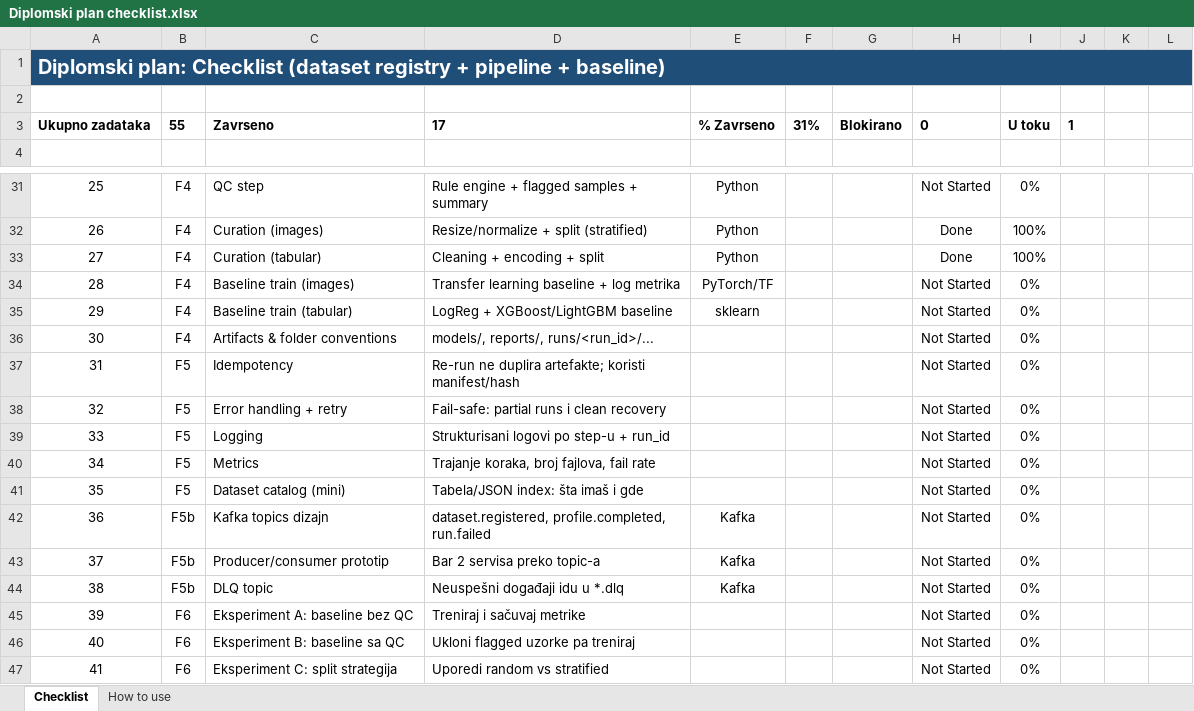
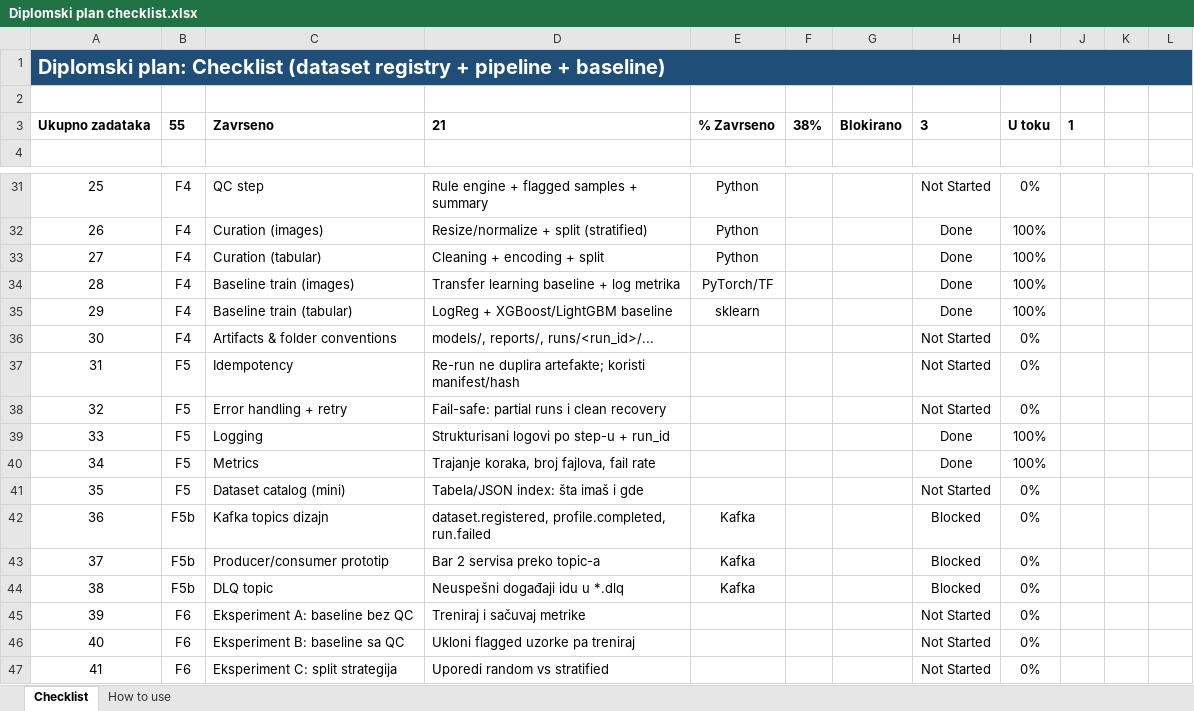
Before and after one commit to Milki19/cancer-platform, an Excel workbook: Diplomski plan checklist.xlsx, sheet Checklist, drawn as a sheet; only a part is shown, gaps mark what is left out; values as stored, in another font and other column widths than the file's, no borders; conditional formats not drawn; the diff names each change by its address in the sheet, - before the commit and + after, or states it on an @@ line.

```diff
--- a/Diplomski plan checklist.xlsx (sheet Checklist)
+++ b/Diplomski plan checklist.xlsx (sheet Checklist)
-D3: 17
+D3: 21
-F3: 31%
+F3: 38%
-H3: 0
+H3: 3
-H34:H35: Not Started
+H34:H35: Done
-I34:I35: 0%
+I34:I35: 100%
-H39:H40: Not Started
+H39:H40: Done
-I39:I40: 0%
+I39:I40: 100%
-H42:H44: Not Started
+H42:H44: Blocked
```
Also changed, not shown: 2 other files.
